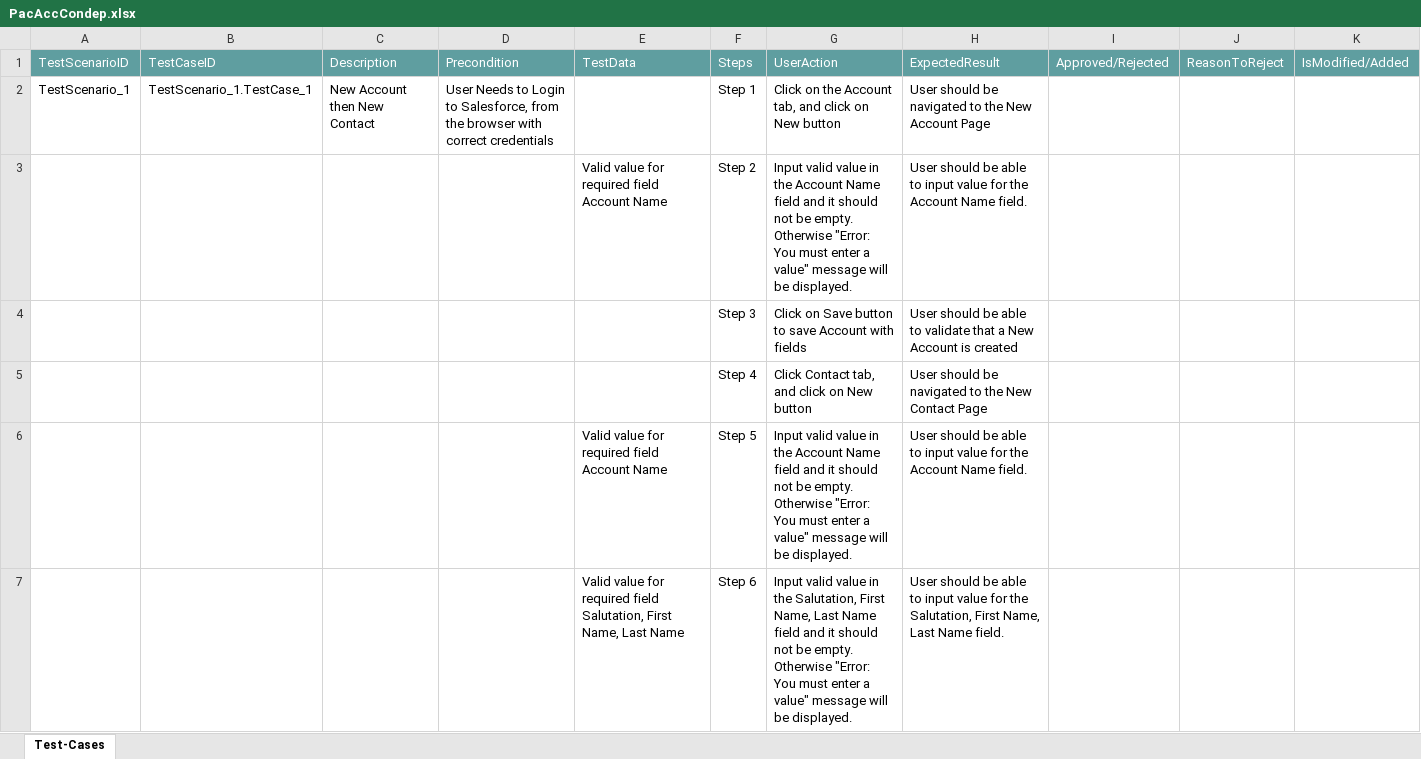
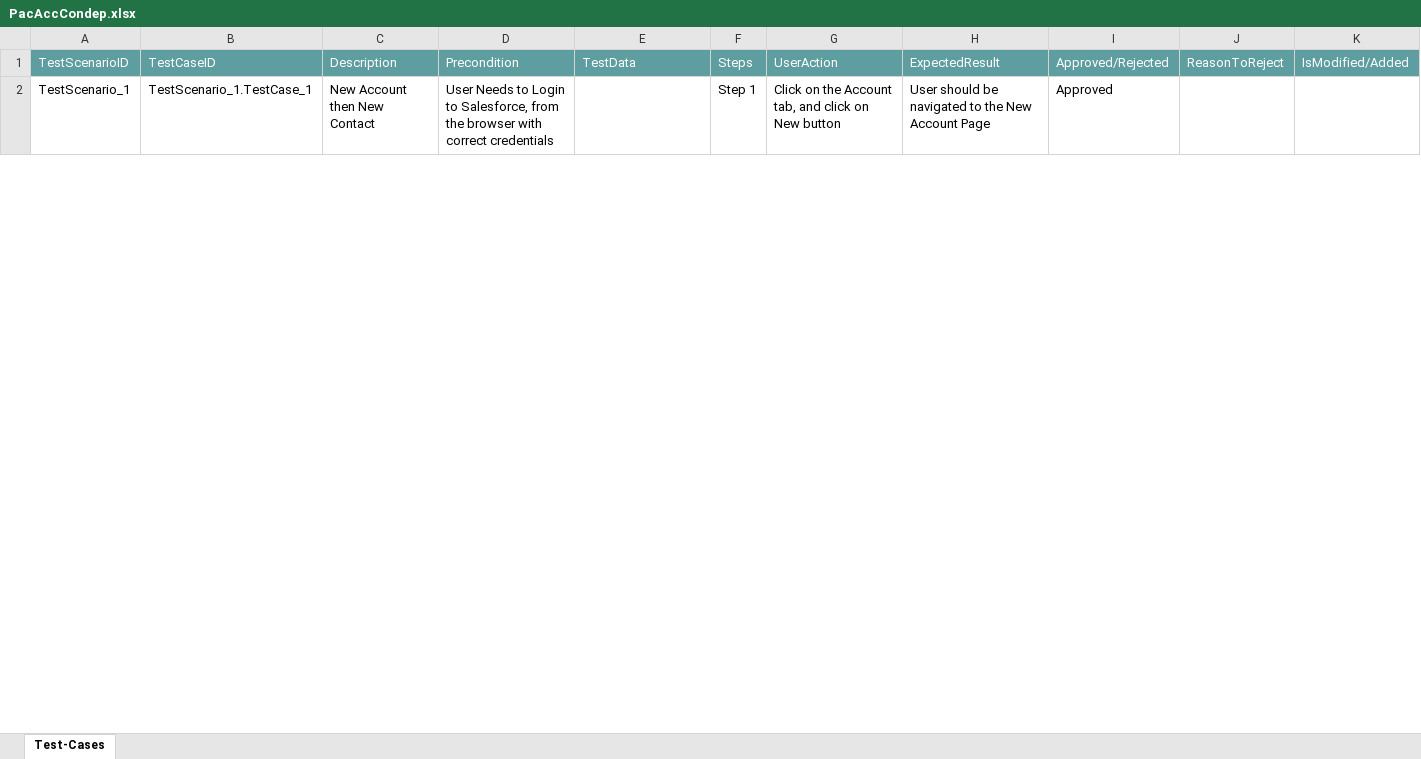
Before and after one commit to ShaikMohamedIrfan/NewObjectProject, an Excel workbook: PacAccCondep.xlsx, sheet Test-Cases, drawn as a sheet; only a part is shown; values as stored, in another font and other column widths than the file's, no borders; table styles not drawn; the diff covers the shown part only; the diff names each change by its address in the sheet, - before the commit and + after, or states it on an @@ line.

Commit message:
Add files via upload

```diff
--- a/PacAccCondep.xlsx (sheet Test-Cases)
+++ b/PacAccCondep.xlsx (sheet Test-Cases)
-I2: (empty)
+I2: Approved
@@ row 3 hidden:  |  |  |  | Valid value for required field Account Name | Step 2 | Input valid value in the Account Name field and it should not be empty. Otherwise "Error: You must enter a value" message will be displayed. | User should be able to input value for the Account Name field. @@
@@ row 4 hidden:  |  |  |  |  | Step 3 | Click on Save button to save Account with fields | User should be able to validate that a New Account is created @@
@@ row 5 hidden:  |  |  |  |  | Step 4 | Click Contact tab, and click on New button | User should be navigated to the New Contact Page @@
@@ row 6 hidden:  |  |  |  | Valid value for required field Account Name | Step 5 | Input valid value in the Account Name field and it should not be empty. Otherwise "Error: You must enter a value" message will be displayed. | User should be able to input value for the Account Name field. @@
@@ row 7 hidden:  |  |  |  | Valid value for required field Salutation, First Name, Last Name | Step 6 | Input valid value in the Salutation, First Name, Last Name field and it should not be empty. Otherwise "Error: You must enter a value" message will be displayed. | User should be able to input value for the Salutation, First Name, Last Name field. @@
```
Also changed, not shown: 5 hidden or unhidden rows and 1 edited cell elsewhere in this sheet.
